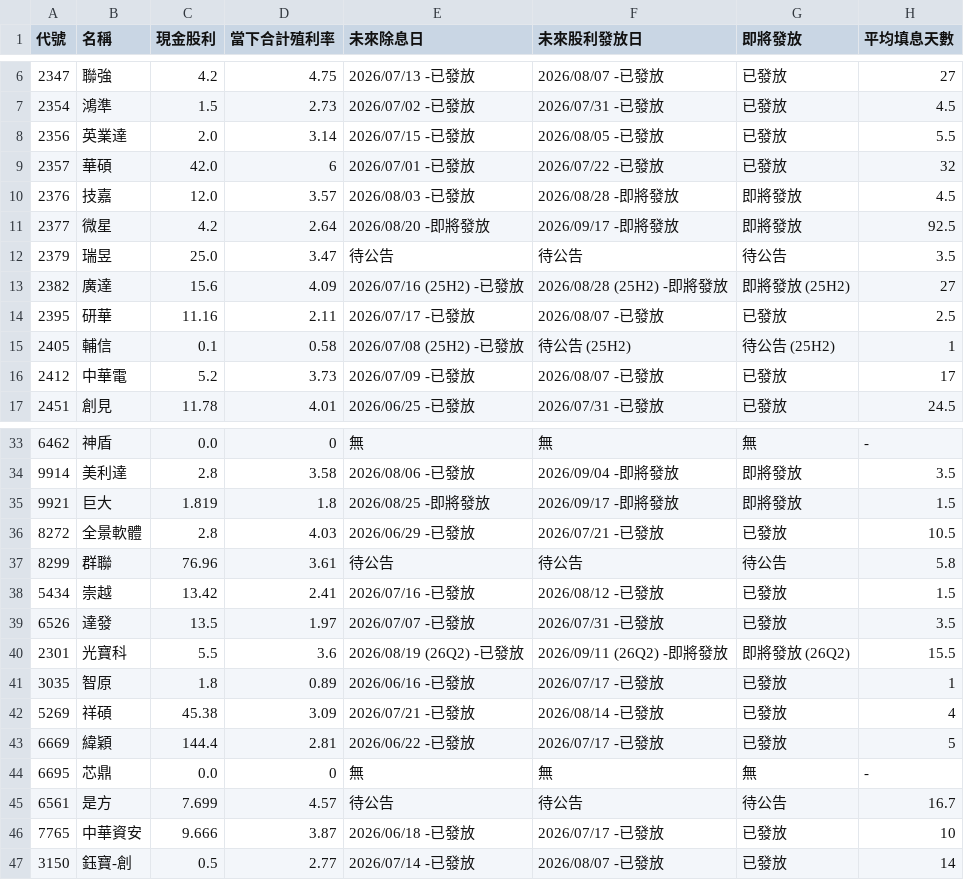
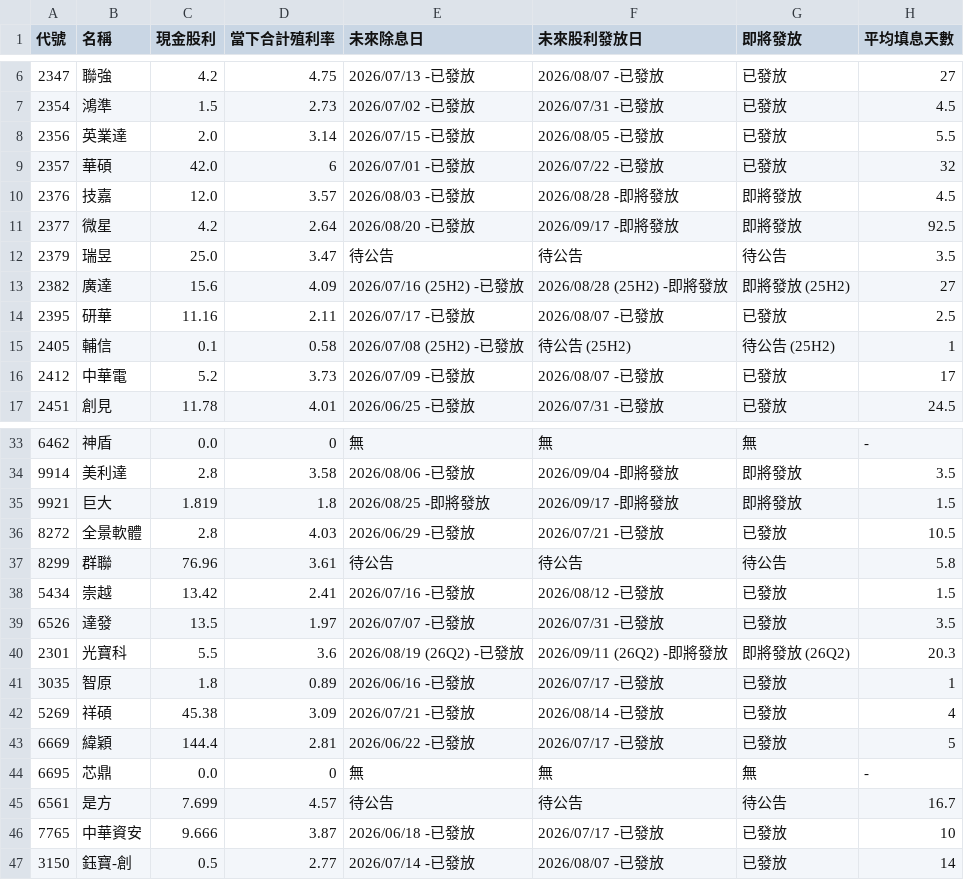
Before and after one commit to wenchiehlee-investment/GoPublic, a CSV file: raw_dividend_schedule_combined.csv, drawn as a sheet; only a part is shown, gaps mark what is left out.

Commit message:
🔄 synced file(s) with wenchiehlee-money/biztrends.TW

```diff
--- a/raw_dividend_schedule_combined.csv
+++ b/raw_dividend_schedule_combined.csv
@@ -10,3 +10,3 @@
 2376,技嘉,12.0,3.57,2026/08/03 -已發放,2026/08/28 -即將發放,即將發放,4.5
-2377,微星,4.2,2.64,2026/08/20 -即將發放,2026/09/17 -即將發放,即將發放,92.5
+2377,微星,4.2,2.64,2026/08/20 -已發放,2026/09/17 -即將發放,即將發放,92.5
 2379,瑞昱,25.0,3.47,待公告,待公告,待公告,3.5
@@ -39,3 +39,3 @@
 6526,達發,13.5,1.97,2026/07/07 -已發放,2026/07/31 -已發放,已發放,3.5
-2301,光寶科,5.5,3.6,2026/08/19 (26Q2) -已發放,2026/09/11 (26Q2) -即將發放,即將發放 (26Q2),15.5
+2301,光寶科,5.5,3.6,2026/08/19 (26Q2) -已發放,2026/09/11 (26Q2) -即將發放,即將發放 (26Q2),20.3
 3035,智原,1.8,0.89,2026/06/16 -已發放,2026/07/17 -已發放,已發放,1
```
